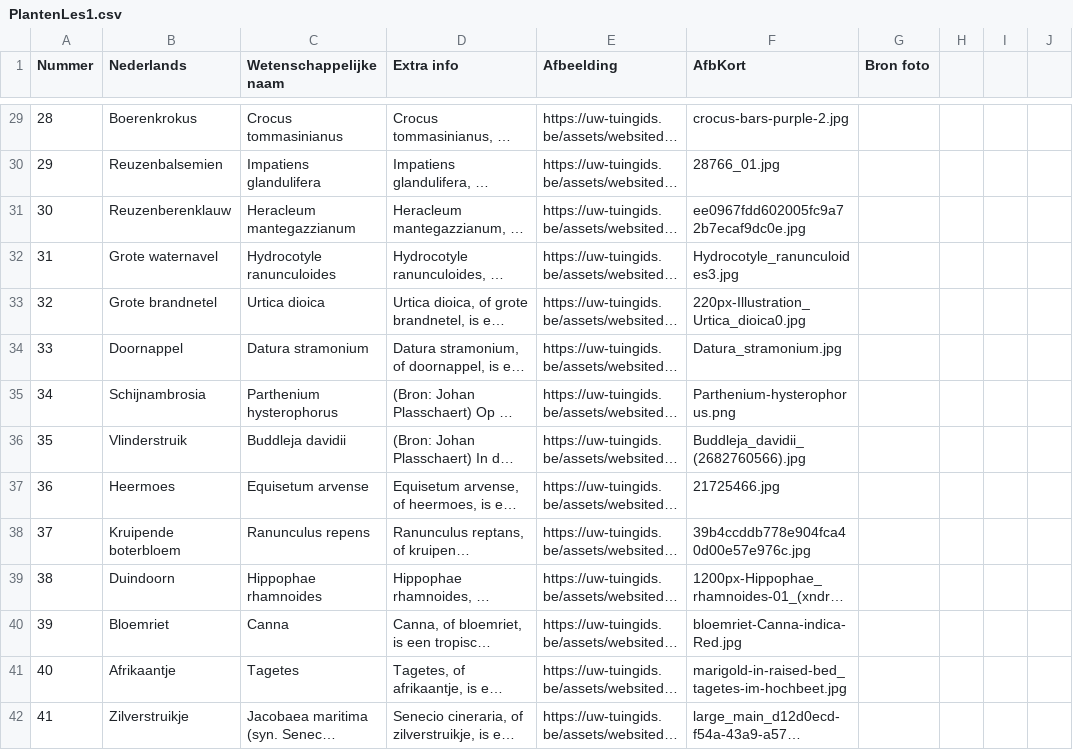
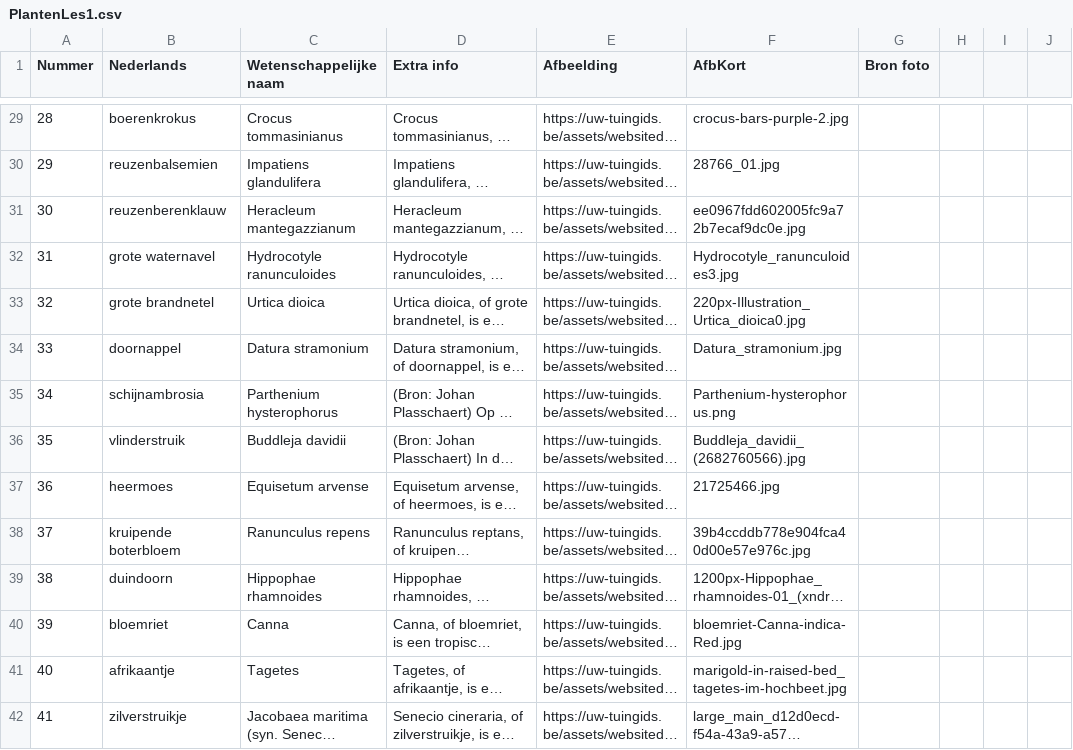
Before and after one commit to uwtuingids/plantnaamtester, a CSV file: Data/PlantenLes1.csv, drawn as a sheet; only a part is shown, gaps mark what is left out; long unchanged cells end in …; the diff covers the shown part only; the diff names each change by its address in the sheet, - before the commit and + after, or states it on an @@ line.

```diff
--- a/Data/PlantenLes1.csv
+++ b/Data/PlantenLes1.csv
-B29 (Nederlands): Boerenkrokus
+B29 (Nederlands): boerenkrokus
-B30 (Nederlands): Reuzenbalsemien
+B30 (Nederlands): reuzenbalsemien
-B31 (Nederlands): Reuzenberenklauw
+B31 (Nederlands): reuzenberenklauw
-B32 (Nederlands): Grote waternavel
+B32 (Nederlands): grote waternavel
-B33 (Nederlands): Grote brandnetel
+B33 (Nederlands): grote brandnetel
-B34 (Nederlands): Doornappel
+B34 (Nederlands): doornappel
-B35 (Nederlands): Schijnambrosia
+B35 (Nederlands): schijnambrosia
-B36 (Nederlands): Vlinderstruik
+B36 (Nederlands): vlinderstruik
-B37 (Nederlands): Heermoes
+B37 (Nederlands): heermoes
-B38 (Nederlands): Kruipende boterbloem
+B38 (Nederlands): kruipende boterbloem
-B39 (Nederlands): Duindoorn
+B39 (Nederlands): duindoorn
-B40 (Nederlands): Bloemriet
+B40 (Nederlands): bloemriet
-B41 (Nederlands): Afrikaantje
+B41 (Nederlands): afrikaantje
-B42 (Nederlands): Zilverstruikje
+B42 (Nederlands): zilverstruikje
```
Also changed, not shown: 29 edited cells elsewhere in this file, Data/Bladeren.csv, Data/Morfologie.csv, 3 other files.
